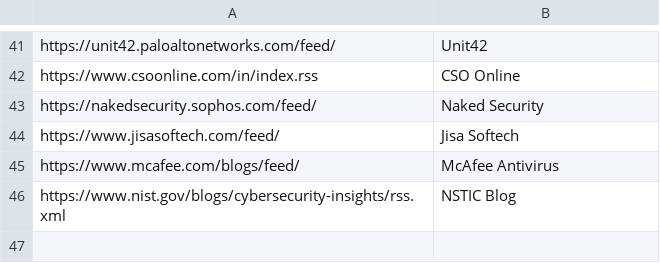
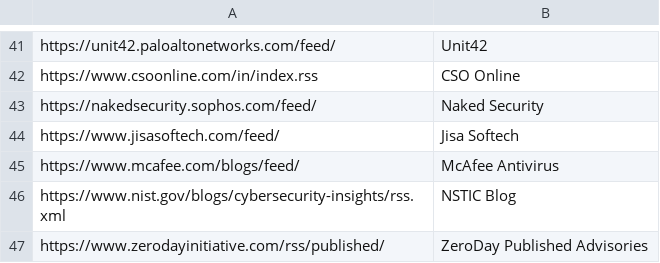
Before and after one commit to SecurityTapestry-Queen/cti-msteams-bot, a CSV file: Feed.csv, drawn as a sheet; only a part is shown, gaps mark what is left out; the diff names each change by its address in the sheet, - before the commit and + after, or states it on an @@ line.

Commit message:
Added ZeroDay Advisories

```diff
--- a/Feed.csv
+++ b/Feed.csv
+row 47: https://www.zerodayinitiative.com/rss/published/ | ZeroDay Published Advisories
```
Also changed, not shown: 1 other file.
